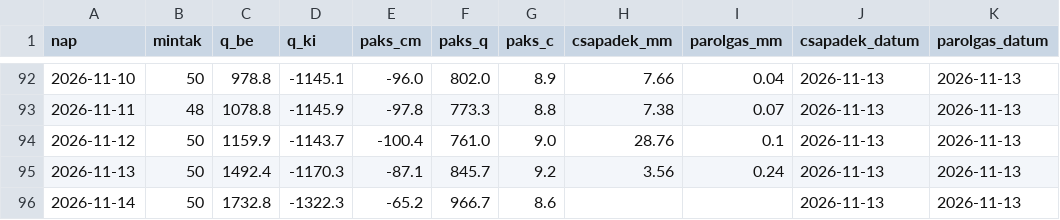
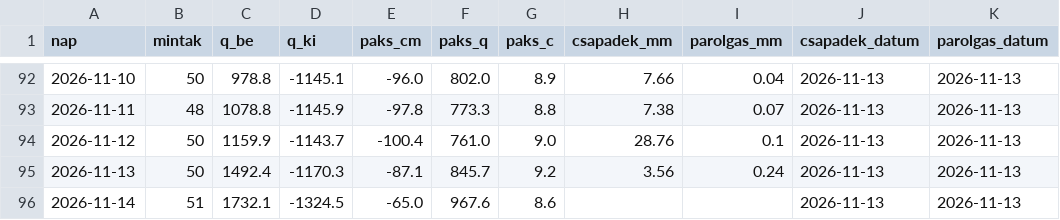
Before and after one commit to lpapp68/basin, a CSV file: archiv/napi.csv, drawn as a sheet; only a part is shown, gaps mark what is left out.

```diff
--- a/archiv/napi.csv
+++ b/archiv/napi.csv
@@ -95,2 +95,2 @@ nap,mintak,q_be,q_ki,paks_cm,paks_q,paks_c,csapadek_mm,parolgas_mm,csapadek_datu
 2026-11-13,50,1492.4,-1170.3,-87.1,845.7,9.2,3.56,0.24,2026-11-13,2026-11-13
-2026-11-14,50,1732.8,-1322.3,-65.2,966.7,8.6,,,2026-11-13,2026-11-13
+2026-11-14,51,1732.1,-1324.5,-65.0,967.6,8.6,,,2026-11-13,2026-11-13
```
Also changed, not shown: archiv/oras.csv, 1 other file.
